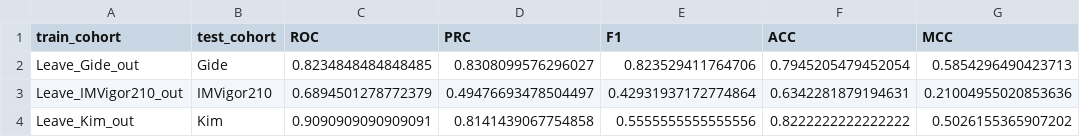
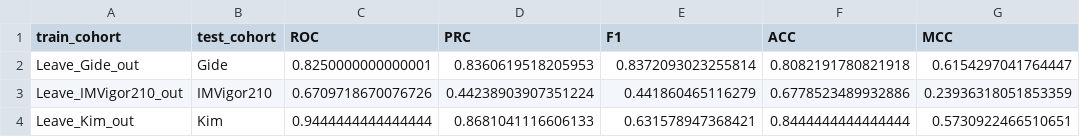
Before and after one commit to mims-harvard/COMPASS, a TSV file: paper/00_pretrain/results/FT/ft_PFT_42/metric_performance.tsv, drawn as a sheet.

```diff
--- a/paper/00_pretrain/results/FT/ft_PFT_42/metric_performance.tsv
+++ b/paper/00_pretrain/results/FT/ft_PFT_42/metric_performance.tsv
@@ -1,4 +1,4 @@
 train_cohort	test_cohort	ROC	PRC	F1	ACC	MCC
-Leave_Gide_out	Gide	0.8234848484848485	0.8308099576296027	0.823529411764706	0.7945205479452054	0.5854296490423713
-Leave_IMVigor210_out	IMVigor210	0.6894501278772379	0.49476693478504497	0.42931937172774864	0.6342281879194631	0.21004955020853636
-Leave_Kim_out	Kim	0.9090909090909091	0.8141439067754858	0.5555555555555556	0.8222222222222222	0.5026155365907202
+Leave_Gide_out	Gide	0.8250000000000001	0.8360619518205953	0.8372093023255814	0.8082191780821918	0.6154297041764447
+Leave_IMVigor210_out	IMVigor210	0.6709718670076726	0.44238903907351224	0.441860465116279	0.6778523489932886	0.23936318051853359
+Leave_Kim_out	Kim	0.9444444444444444	0.8681041116606133	0.631578947368421	0.8444444444444444	0.5730922466510651
```
Also changed, not shown: paper/00_pretrain/results/FT/ft_PFT_42/source_performance.tsv, 36 other files.
